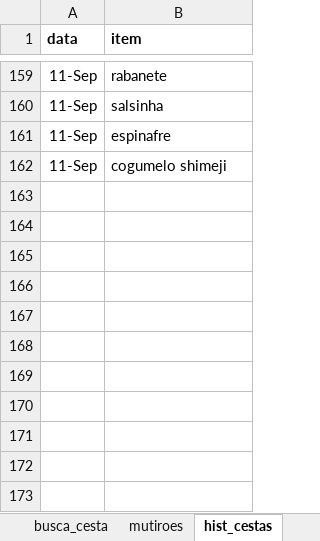
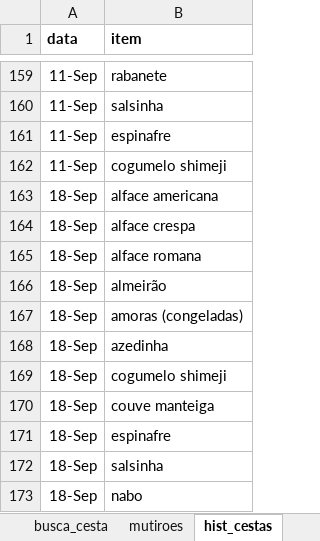
Before and after one commit to renato-favarin/web_app_CSA, an Excel workbook: data/csa_pindorama.xlsx, sheet hist_cestas, drawn as a sheet; only a part is shown, gaps mark what is left out; values as stored, in another font and other column widths than the file's, no borders; the diff names each change by its address in the sheet, - before the commit and + after, or states it on an @@ line.

Commit message:
upd da base

```diff
--- a/data/csa_pindorama.xlsx (sheet hist_cestas)
+++ b/data/csa_pindorama.xlsx (sheet hist_cestas)
+row 163: 18-Sep | alface americana
+row 164: 18-Sep | alface crespa
+row 165: 18-Sep | alface romana
+row 166: 18-Sep | almeirão
+row 167: 18-Sep | amoras (congeladas)
+row 168: 18-Sep | azedinha
+row 169: 18-Sep | cogumelo shimeji
+row 170: 18-Sep | couve manteiga
+row 171: 18-Sep | espinafre
+row 172: 18-Sep | salsinha
+row 173: 18-Sep | nabo
```
Also changed, not shown: sheet busca_cesta, sheet qtde_cestas.
